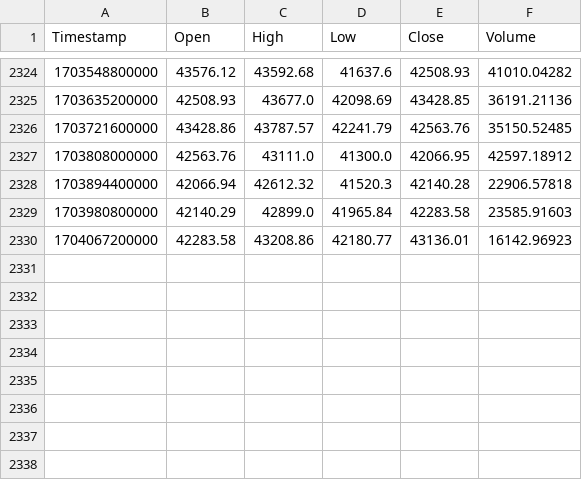
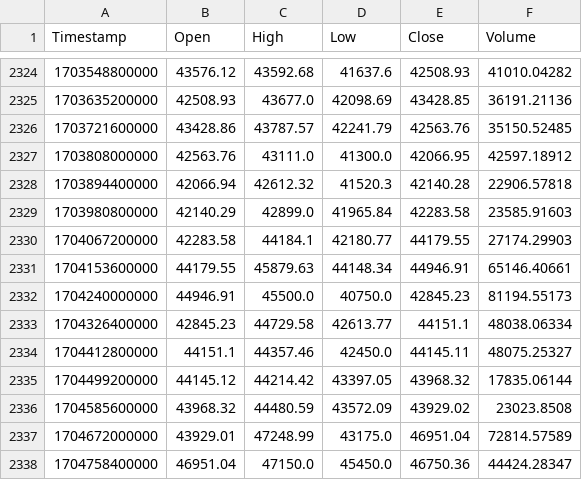
Before and after one commit to xwonderwallx/reforcasting, a CSV file: modules/handlers/btc_data.csv, drawn as a sheet; only a part is shown, gaps mark what is left out.

```diff
--- a/modules/handlers/btc_data.csv
+++ b/modules/handlers/btc_data.csv
@@ -2329,2 +2329,10 @@ Timestamp,Open,High,Low,Close,Volume
 1703980800000,42140.29,42899.0,41965.84,42283.58,23585.91603
-1704067200000,42283.58,43208.86,42180.77,43136.01,16142.96923
+1704067200000,42283.58,44184.1,42180.77,44179.55,27174.29903
+1704153600000,44179.55,45879.63,44148.34,44946.91,65146.40661
+1704240000000,44946.91,45500.0,40750.0,42845.23,81194.55173
+1704326400000,42845.23,44729.58,42613.77,44151.1,48038.06334
+1704412800000,44151.1,44357.46,42450.0,44145.11,48075.25327
+1704499200000,44145.12,44214.42,43397.05,43968.32,17835.06144
+1704585600000,43968.32,44480.59,43572.09,43929.02,23023.8508
+1704672000000,43929.01,47248.99,43175.0,46951.04,72814.57589
+1704758400000,46951.04,47150.0,45450.0,46750.36,44424.28347
```
Also changed, not shown: 36 other files.
